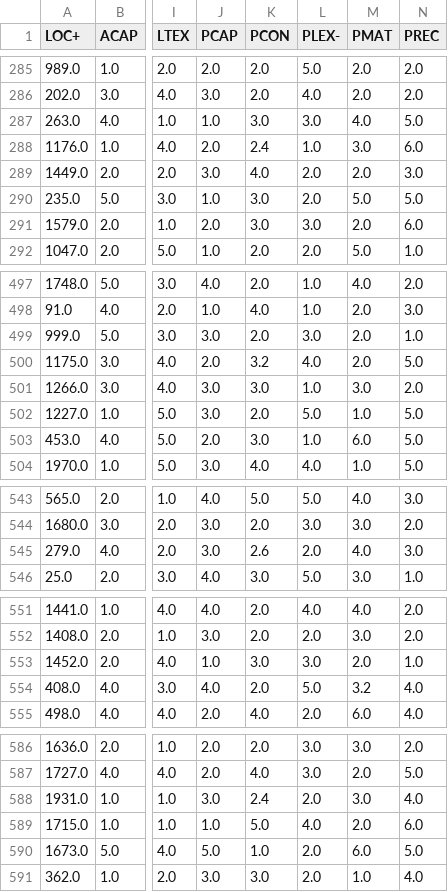
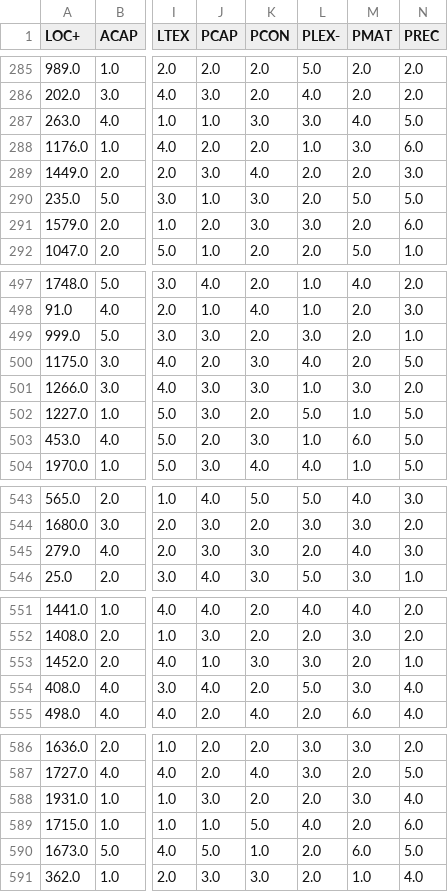
Before and after one commit to yzhu27/MOSS, a CSV file: etc/new_data/knn/lownoise/knn_low_coc1000.csv, drawn as a sheet; only a part is shown, gaps mark what is left out; the diff covers the shown part only; the diff names each change by its address in the sheet, - before the commit and + after, or states it on an @@ line.

```diff
--- a/etc/new_data/knn/lownoise/knn_low_coc1000.csv
+++ b/etc/new_data/knn/lownoise/knn_low_coc1000.csv
-K288 (PCON): 2.4
+K288 (PCON): 2.0
-K500 (PCON): 3.2
+K500 (PCON): 3.0
-K545 (PCON): 2.6
+K545 (PCON): 3.0
-M554 (PMAT): 3.2
+M554 (PMAT): 3.0
-K588 (PCON): 2.4
+K588 (PCON): 2.0
```
Also changed, not shown: 16 edited cells elsewhere in this file, etc/new_data/knn/highnoise/knn_high_coc1000.csv, 3 other files.
